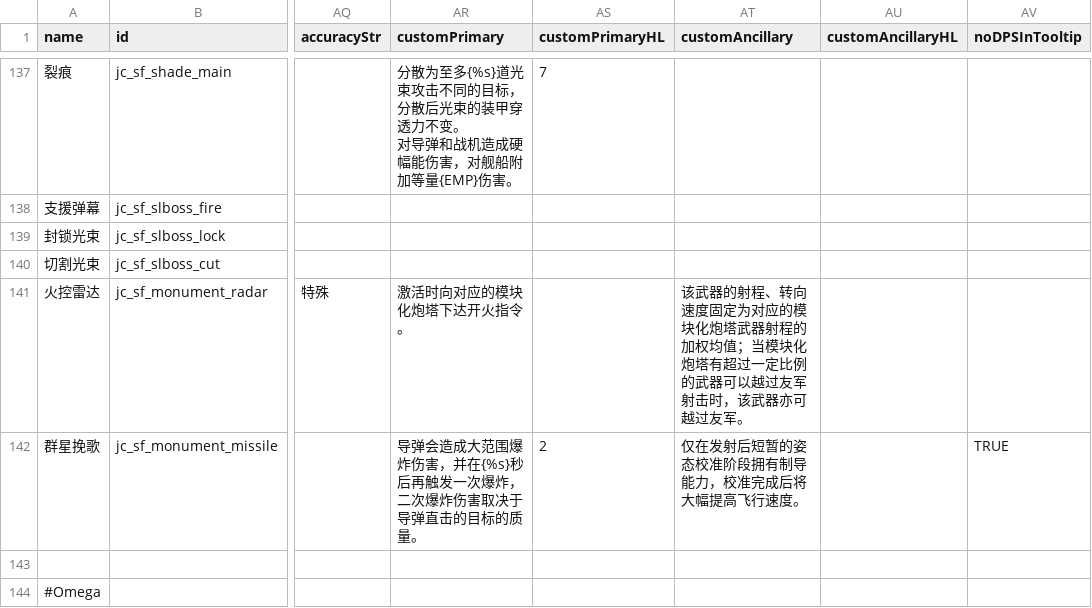
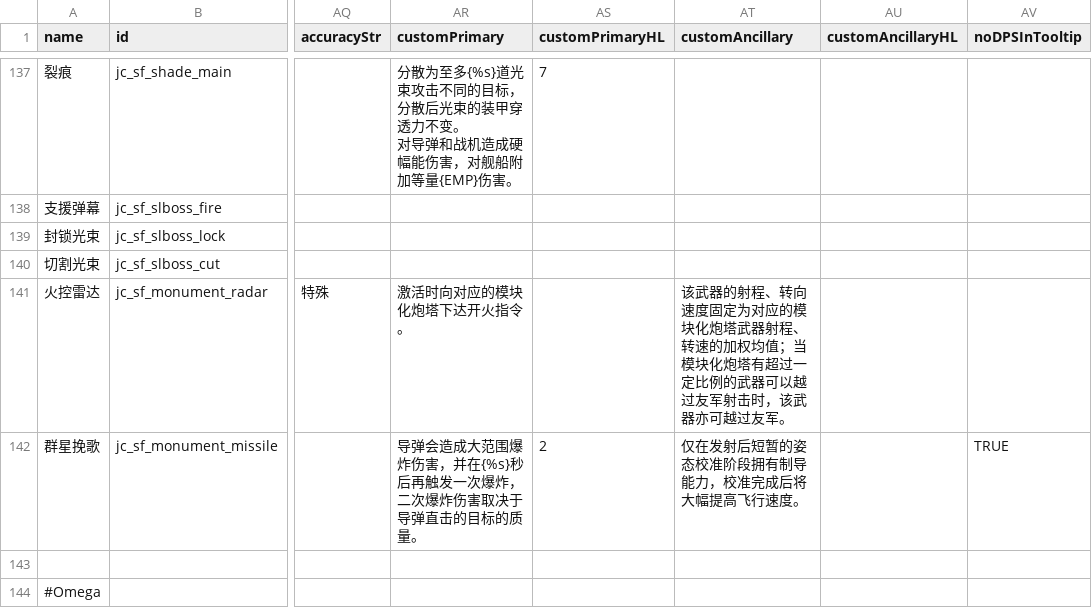
Before and after one commit to JCan2233/SF, a CSV file: data/weapons/weapon_data.csv, drawn as a sheet; only a part is shown, gaps mark what is left out; the diff names each change by its address in the sheet, - before the commit and + after, or states it on an @@ line.

Commit message:
Update weapon_data.csv

```diff
--- a/data/weapons/weapon_data.csv
+++ b/data/weapons/weapon_data.csv
-AT141 (customAncillary): …武器射程的加权均…
+AT141 (customAncillary): …武器射程、转速的加权均…
```
